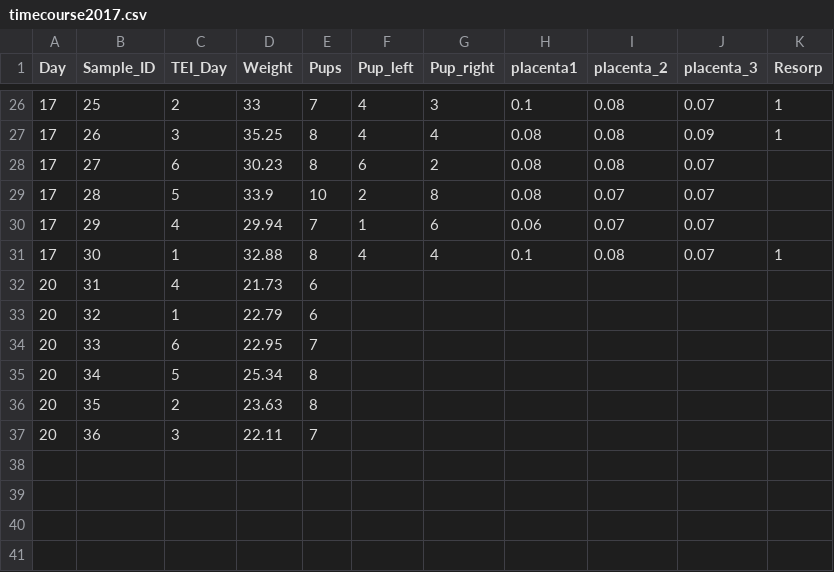
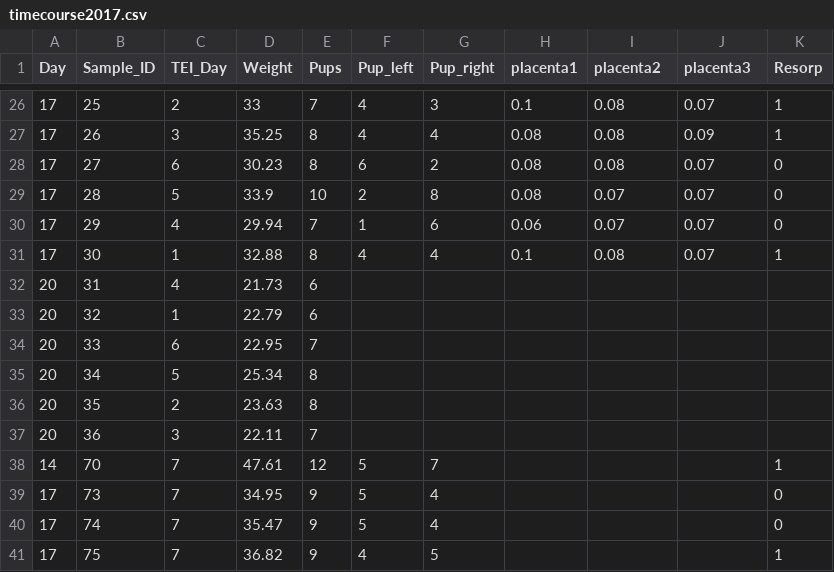
Before and after one commit to nguyens7/time-course, a CSV file: data/timecourse2017.csv, drawn as a sheet; only a part is shown, gaps mark what is left out; the diff names each change by its address in the sheet, - before the commit and + after, or states it on an @@ line.

```diff
--- a/data/timecourse2017.csv
+++ b/data/timecourse2017.csv
-I1: placenta_2
+I1: placenta2
-J1: placenta_3
+J1: placenta3
-K28:K30 (Resorp): (empty)
+K28:K30 (Resorp): 0
+row 38: 14 | 70 | 7 | 47.61 | 12 | 5 | 7 |  |  |  | 1
+row 39: 17 | 73 | 7 | 34.95 | 9 | 5 | 4 |  |  |  | 0
+row 40: 17 | 74 | 7 | 35.47 | 9 | 5 | 4 |  |  |  | 0
+row 41: 17 | 75 | 7 | 36.82 | 9 | 4 | 5 |  |  |  | 1
```
Also changed, not shown: 10 other files.
